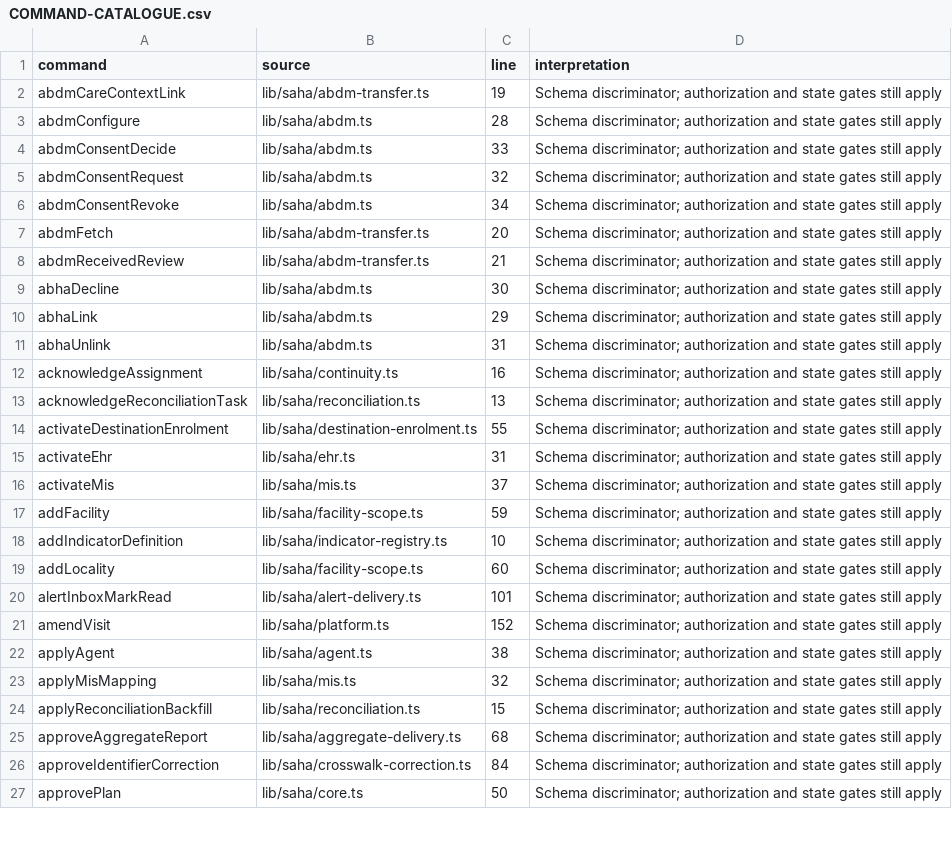
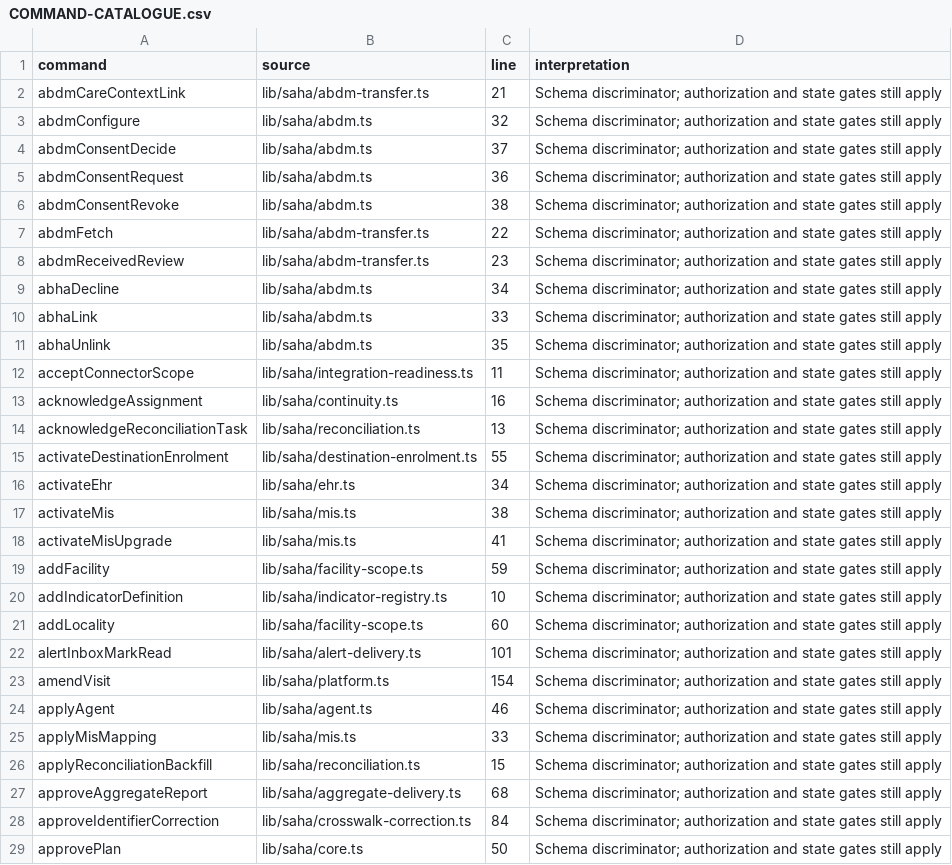
Before and after one commit to nakul175/saha-health, a CSV file: docs/current/COMMAND-CATALOGUE.csv, drawn as a sheet; only a part is shown; the diff covers the shown part only.

```diff
--- a/docs/current/COMMAND-CATALOGUE.csv
+++ b/docs/current/COMMAND-CATALOGUE.csv
@@ -1,12 +1,13 @@
 command,source,line,interpretation
-abdmCareContextLink,lib/saha/abdm-transfer.ts,19,Schema discriminator; authorization and state gates still apply
-abdmConfigure,lib/saha/abdm.ts,28,Schema discriminator; authorization and state gates still apply
-abdmConsentDecide,lib/saha/abdm.ts,33,Schema discriminator; authorization and state gates still apply
-abdmConsentRequest,lib/saha/abdm.ts,32,Schema discriminator; authorization and state gates still apply
-abdmConsentRevoke,lib/saha/abdm.ts,34,Schema discriminator; authorization and state gates still apply
-abdmFetch,lib/saha/abdm-transfer.ts,20,Schema discriminator; authorization and state gates still apply
-abdmReceivedReview,lib/saha/abdm-transfer.ts,21,Schema discriminator; authorization and state gates still apply
-abhaDecline,lib/saha/abdm.ts,30,Schema discriminator; authorization and state gates still apply
-abhaLink,lib/saha/abdm.ts,29,Schema discriminator; authorization and state gates still apply
-abhaUnlink,lib/saha/abdm.ts,31,Schema discriminator; authorization and state gates still apply
+abdmCareContextLink,lib/saha/abdm-transfer.ts,21,Schema discriminator; authorization and state gates still apply
+abdmConfigure,lib/saha/abdm.ts,32,Schema discriminator; authorization and state gates still apply
+abdmConsentDecide,lib/saha/abdm.ts,37,Schema discriminator; authorization and state gates still apply
+abdmConsentRequest,lib/saha/abdm.ts,36,Schema discriminator; authorization and state gates still apply
+abdmConsentRevoke,lib/saha/abdm.ts,38,Schema discriminator; authorization and state gates still apply
+abdmFetch,lib/saha/abdm-transfer.ts,22,Schema discriminator; authorization and state gates still apply
+abdmReceivedReview,lib/saha/abdm-transfer.ts,23,Schema discriminator; authorization and state gates still apply
+abhaDecline,lib/saha/abdm.ts,34,Schema discriminator; authorization and state gates still apply
+abhaLink,lib/saha/abdm.ts,33,Schema discriminator; authorization and state gates still apply
+abhaUnlink,lib/saha/abdm.ts,35,Schema discriminator; authorization and state gates still apply
+acceptConnectorScope,lib/saha/integration-readiness.ts,11,Schema discriminator; authorization and state gates still apply
 acknowledgeAssignment,lib/saha/continuity.ts,16,Schema discriminator; authorization and state gates still apply
@@ -14,4 +15,5 @@ acknowledgeReconciliationTask,lib/saha/reconciliation.ts,13,Schema discriminator
 activateDestinationEnrolment,lib/saha/destination-enrolment.ts,55,Schema discriminator; authorization and state gates still apply
-activateEhr,lib/saha/ehr.ts,31,Schema discriminator; authorization and state gates still apply
-activateMis,lib/saha/mis.ts,37,Schema discriminator; authorization and state gates still apply
+activateEhr,lib/saha/ehr.ts,34,Schema discriminator; authorization and state gates still apply
+activateMis,lib/saha/mis.ts,38,Schema discriminator; authorization and state gates still apply
+activateMisUpgrade,lib/saha/mis.ts,41,Schema discriminator; authorization and state gates still apply
 addFacility,lib/saha/facility-scope.ts,59,Schema discriminator; authorization and state gates still apply
@@ -20,5 +22,5 @@ addLocality,lib/saha/facility-scope.ts,60,Schema discriminator; authorization an
 alertInboxMarkRead,lib/saha/alert-delivery.ts,101,Schema discriminator; authorization and state gates still apply
-amendVisit,lib/saha/platform.ts,152,Schema discriminator; authorization and state gates still apply
-applyAgent,lib/saha/agent.ts,38,Schema discriminator; authorization and state gates still apply
-applyMisMapping,lib/saha/mis.ts,32,Schema discriminator; authorization and state gates still apply
+amendVisit,lib/saha/platform.ts,154,Schema discriminator; authorization and state gates still apply
+applyAgent,lib/saha/agent.ts,46,Schema discriminator; authorization and state gates still apply
+applyMisMapping,lib/saha/mis.ts,33,Schema discriminator; authorization and state gates still apply
 applyReconciliationBackfill,lib/saha/reconciliation.ts,15,Schema discriminator; authorization and state gates still apply
```
Also changed, not shown: 9 added rows and 62 edited cells elsewhere in this file, docs/current/EXECUTION-REGISTER.csv, requirements/traceability.csv, 47 other files.
